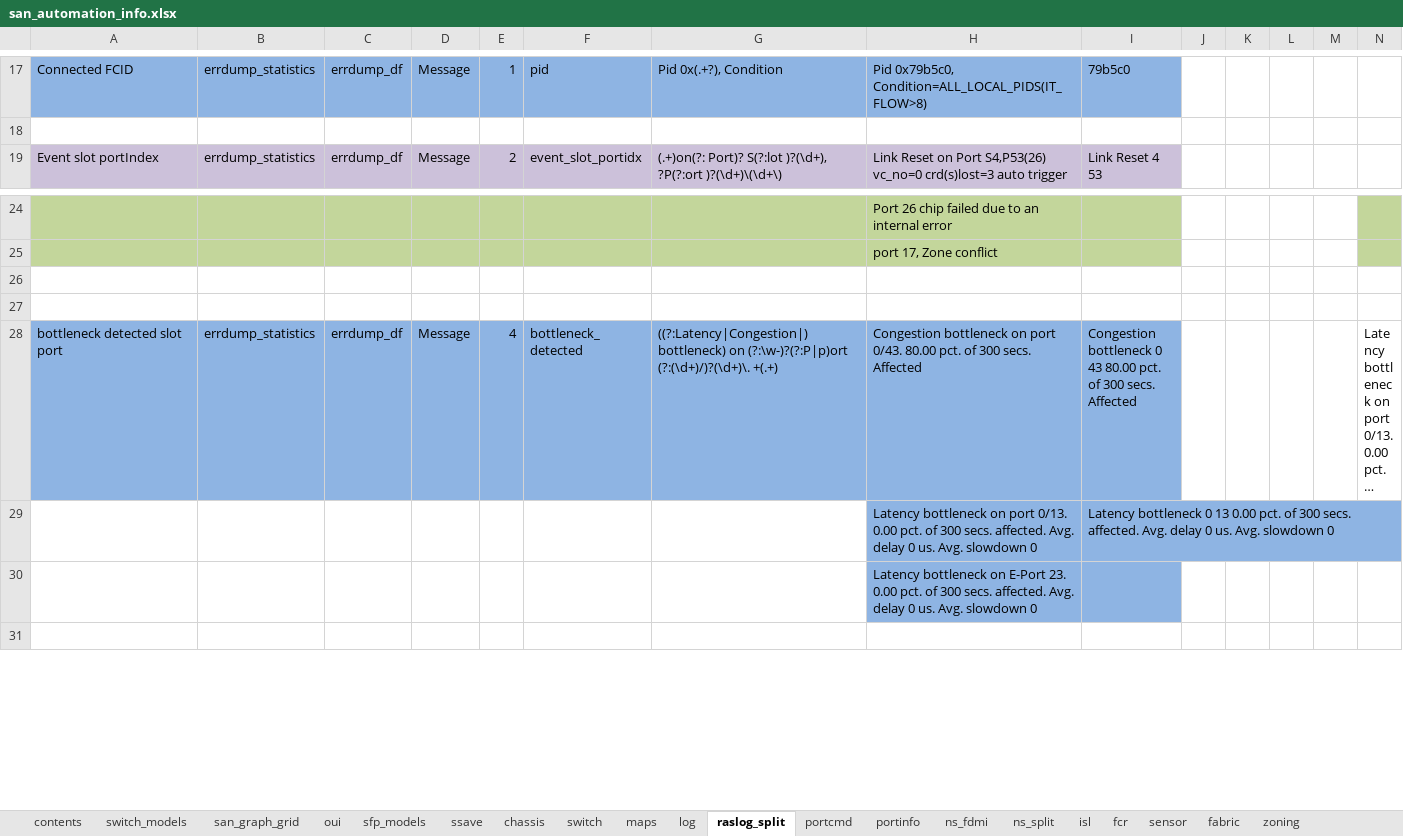
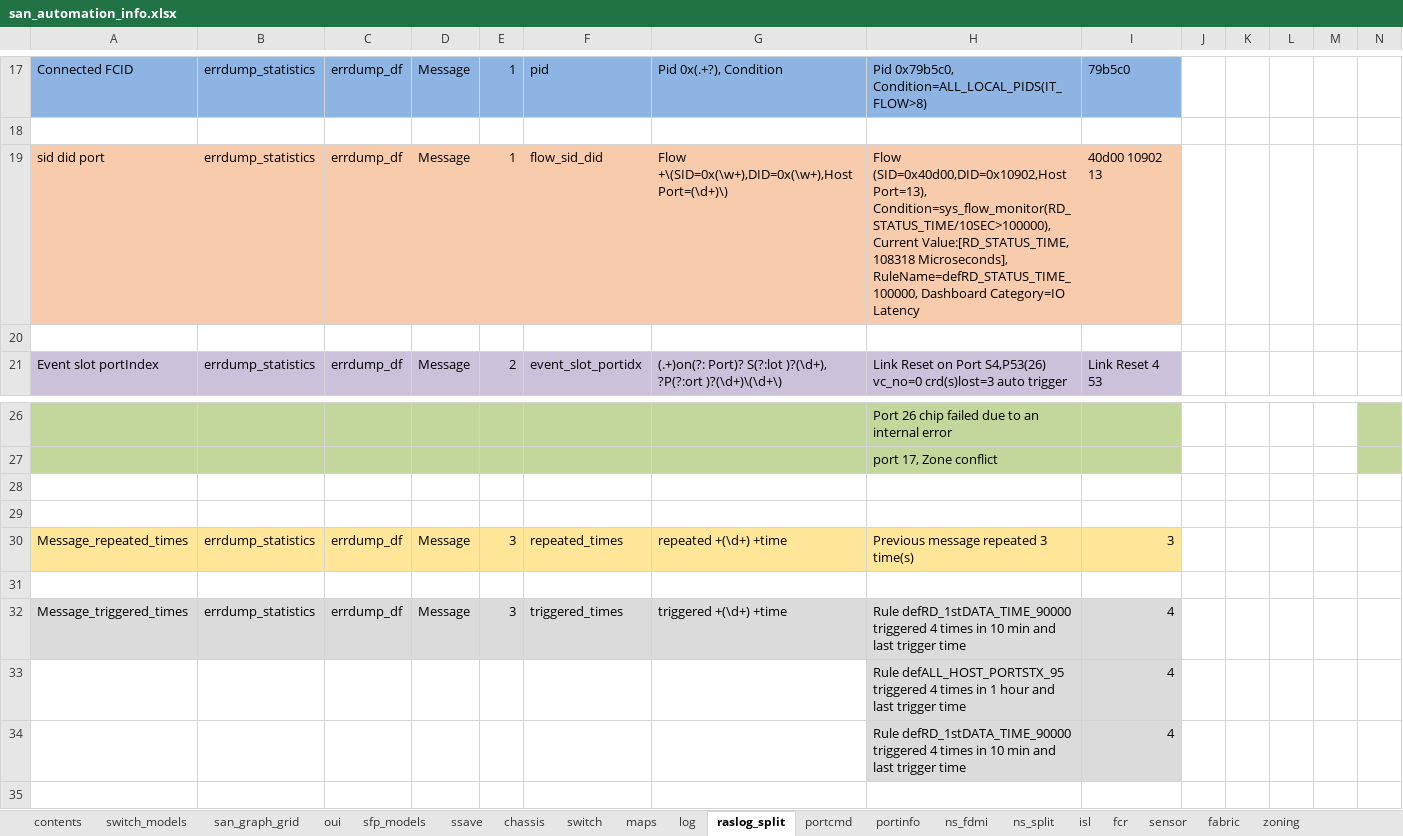
Before and after one commit to KonstantinAlxVlasenko/san_report_automation, an Excel workbook: san_automation_info.xlsx, sheet raslog_split, drawn as a sheet; only a part is shown, gaps mark what is left out; the shorter side is filled out with more unchanged rows; long unchanged cells end in …; values as stored, in another font and other column widths than the file's, no borders; rows hold the shown columns only; the diff names each change by its address in the sheet, - before the commit and + after, or states it on an @@ line.

Commit message:
raslog sid and did device information resolve

```diff
--- a/san_automation_info.xlsx (sheet raslog_split)
+++ b/san_automation_info.xlsx (sheet raslog_split)
+row 19: sid did port | errdump_statistics | errdump_df | Message | 1 | flow_sid_did | Flow +\(SID=0x(\w+),DID=0x(\w+),Host Port=(\d+)\) | Flow (SID=0x40d00,DID=0x10902,Host Port=13), Condition=sys_flow_monitor(RD_STATUS_TIME/10SEC>100000), Current Value:[RD_STATUS_TIME, 108318 Microseconds], RuleName=defRD_STATUS_TIME_100000, Dashboard Category=IO Latency | 40d00 10902 13
+row 20: (empty)
+row 28: (empty)
+row 29: (empty)
+row 30: Message_repeated_times | errdump_statistics | errdump_df | Message | 3 | repeated_times | repeated +(\d+) +time | Previous message repeated 3 time(s) | 3
+row 31: (empty)
+row 32: Message_triggered_times | errdump_statistics | errdump_df | Message | 3 | triggered_times | triggered +(\d+) +time | Rule defRD_1stDATA_TIME_90000 triggered 4 times in 10 min and last trigger time | 4
+row 33:  |  |  |  |  |  |  | Rule defALL_HOST_PORTSTX_95 triggered 4 times in 1 hour and last trigger time | 4
+row 34:  |  |  |  |  |  |  | Rule defRD_1stDATA_TIME_90000 triggered 4 times in 10 min and last trigger time | 4
```
Also changed, not shown: sheet customer_report, sheet raslog_details, report_info.xlsx, 7 other files.
